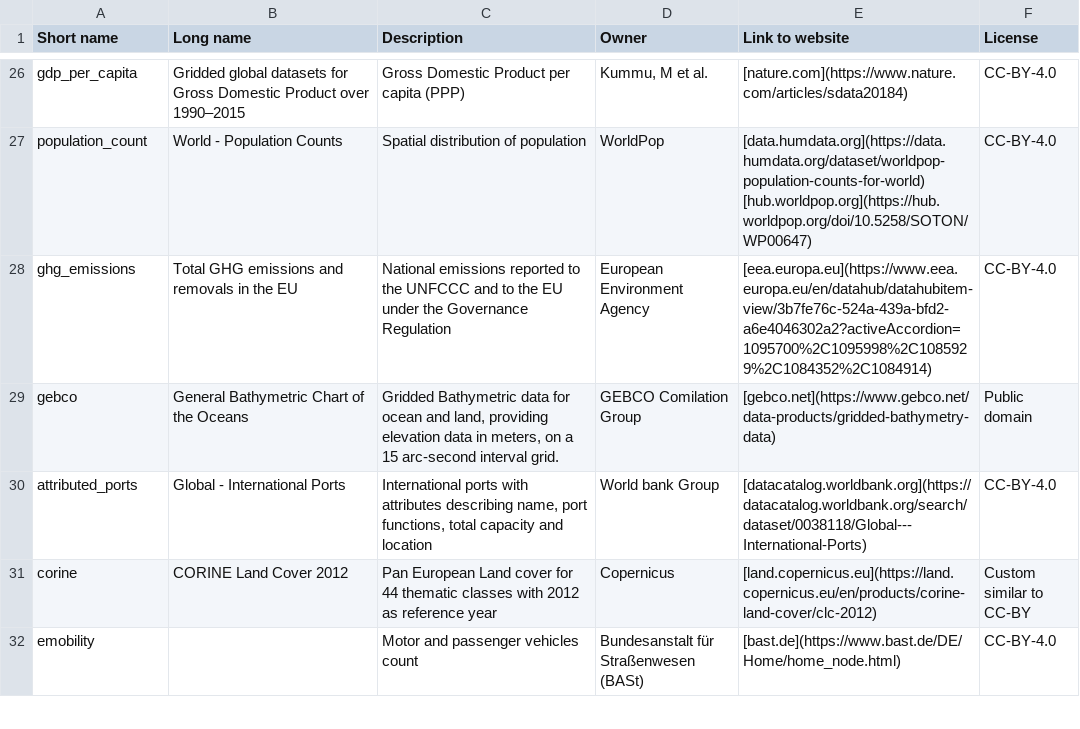
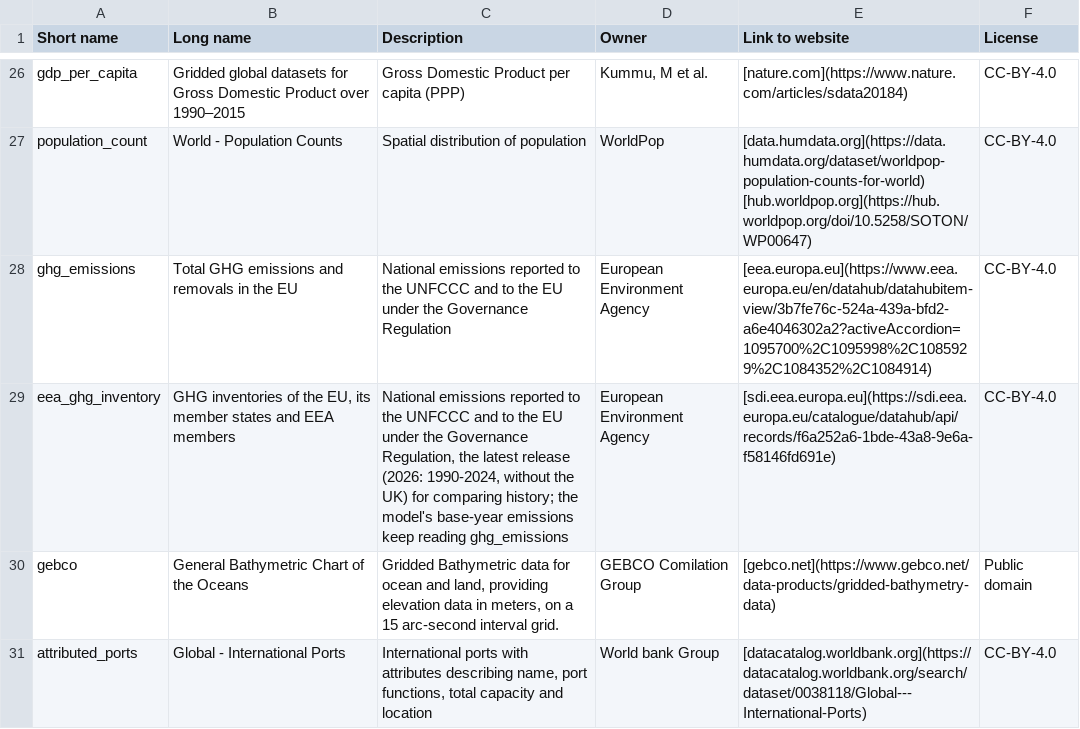
Before and after one commit to lkslab/pypsa-eur, a CSV file: doc/data_inventory.csv, drawn as a sheet; only a part is shown, gaps mark what is left out; the shorter side is filled out with more unchanged rows; the diff names each change by its address in the sheet, - before the commit and + after, or states it on an @@ line.

```diff
--- a/doc/data_inventory.csv
+++ b/doc/data_inventory.csv
+row 29: eea_ghg_inventory | GHG inventories of the EU, its member states and EEA members | National emissions reported to the UNFCCC and to the EU under the Governance Regulation, the latest release (2026: 1990-2024, without the UK) for comparing history; the model's base-year emissions keep reading ghg_emissions | European Environment Agency | [sdi.eea.europa.eu](https://sdi.eea.europa.eu/catalogue/datahub/api/records/f6a252a6-1bde-43a8-9e6a-f58146fd691e) | CC-BY-4.0
```
Also changed, not shown: data/versions.csv, 5 other files.
